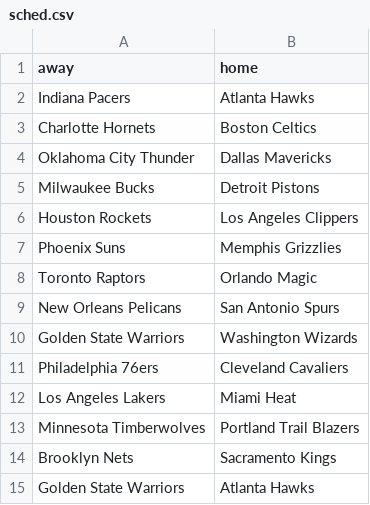
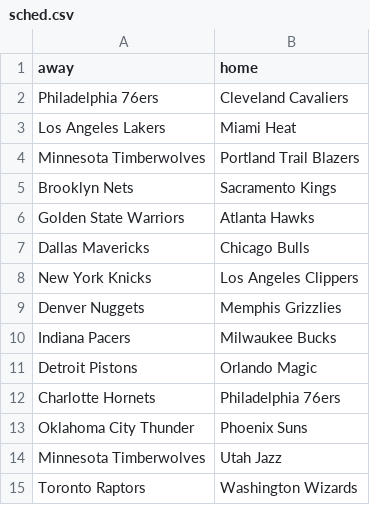
Before and after one commit to tvbassine/four.factors.data, a CSV file: sched.csv, drawn as a sheet; only a part is shown; the shorter side is filled out with more unchanged rows.

```diff
--- a/sched.csv
+++ b/sched.csv
@@ -1,11 +1,2 @@
 "away","home"
-"Indiana Pacers","Atlanta Hawks"
-"Charlotte Hornets","Boston Celtics"
-"Oklahoma City Thunder","Dallas Mavericks"
-"Milwaukee Bucks","Detroit Pistons"
-"Houston Rockets","Los Angeles Clippers"
-"Phoenix Suns","Memphis Grizzlies"
-"Toronto Raptors","Orlando Magic"
-"New Orleans Pelicans","San Antonio Spurs"
-"Golden State Warriors","Washington Wizards"
 "Philadelphia 76ers","Cleveland Cavaliers"
```
Also changed, not shown: factors.12.24.csv.
